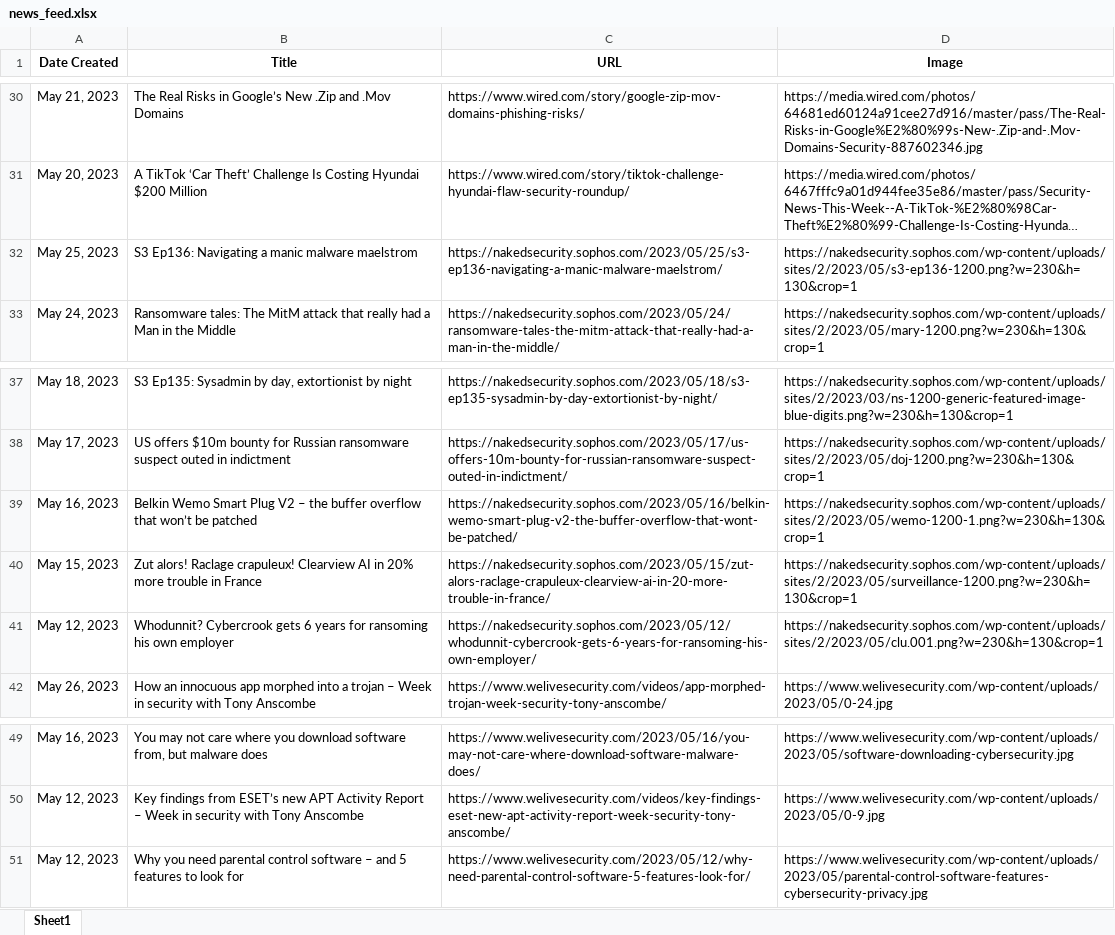
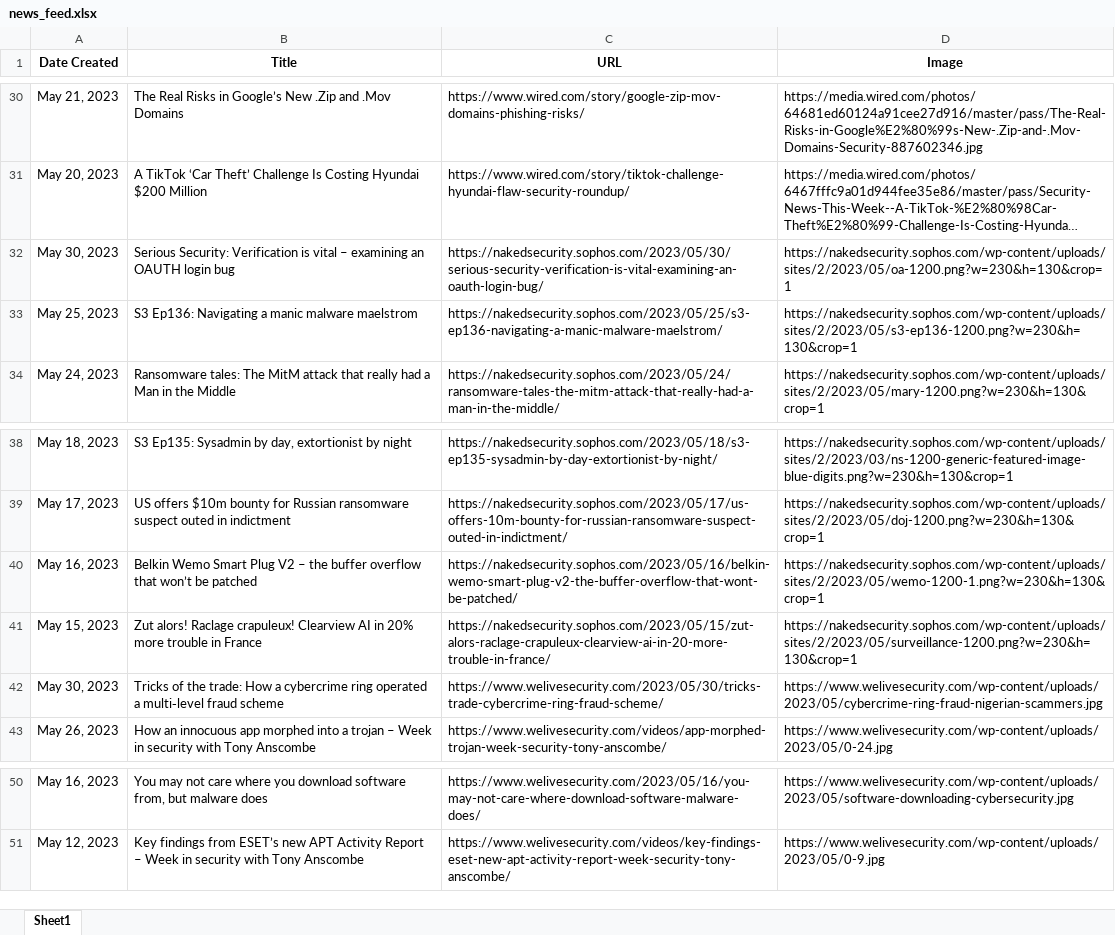
Before and after one commit to thecyberbytes/thecyberbytes.github.io, an Excel workbook: cyber_web/excels/news_feed.xlsx, sheet Sheet1, drawn as a sheet; only a part is shown, gaps mark what is left out; long unchanged cells end in …; values as stored, in another font and other column widths than the file's, no borders; removed rows and columns are numbered as before the commit, all else as after; the diff names each change by its address in the sheet, - before the commit and + after, or states it on an @@ line.

```diff
--- a/cyber_web/excels/news_feed.xlsx (sheet Sheet1)
+++ b/cyber_web/excels/news_feed.xlsx (sheet Sheet1)
+row 32: May 30, 2023 | Serious Security: Verification is vital – examining an OAUTH login bug | https://nakedsecurity.sophos.com/2023/05/30/serious-security-verification-is-vital-examining-an-oauth-login-bug/ | https://nakedsecurity.sophos.com/wp-content/uploads/sites/2/2023/05/oa-1200.png?w=230&h=130&crop=1
-row 41: May 12, 2023 | Whodunnit? Cybercrook gets 6 years for ransoming his own employer | https://nakedsecurity.sophos.com/2023/05/12/whodunnit-cybercrook-gets-6-years-for-ransoming-his-own-employer/ | https://nakedsecurity.sophos.com/wp-content/uploads/sites/2/2023/05/clu.001.png?w=230&h=130&crop=1
+row 42: May 30, 2023 | Tricks of the trade: How a cybercrime ring operated a multi‑level fraud scheme | https://www.welivesecurity.com/2023/05/30/tricks-trade-cybercrime-ring-fraud-scheme/ | https://www.welivesecurity.com/wp-content/uploads/2023/05/cybercrime-ring-fraud-nigerian-scammers.jpg
-row 51: May 12, 2023 | Why you need parental control software – and 5 features to look for | https://www.welivesecurity.com/2023/05/12/why-need-parental-control-software-5-features-look-for/ | https://www.welivesecurity.com/wp-content/uploads/2023/05/parental-control-software-features-cybersecurity-privacy.jpg
```
Also changed, not shown: cyber_web/excels/blog_feed.xlsx, cyber_web/excels/news_categorized.xlsx, 26 other files.
